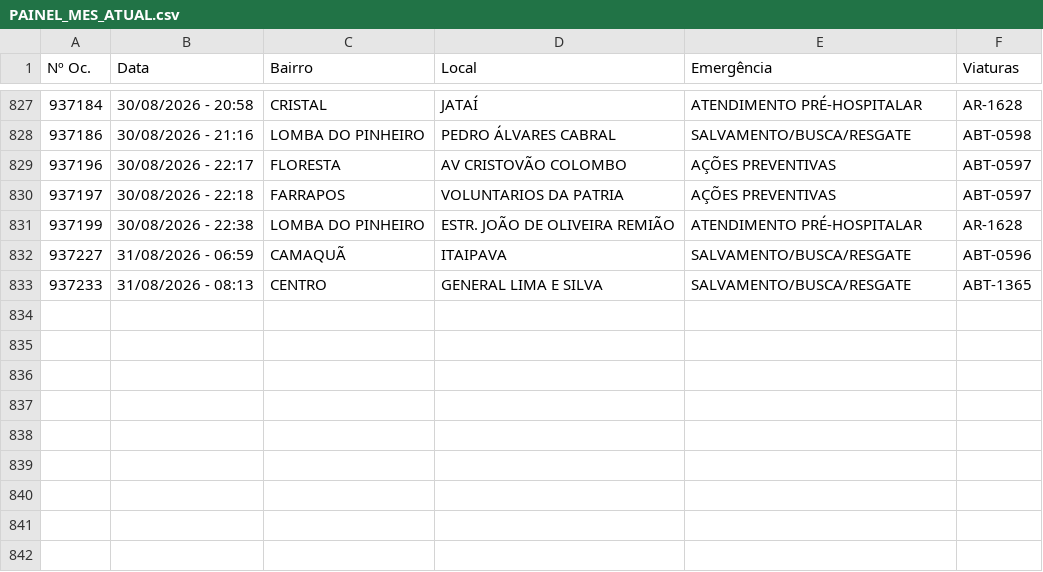
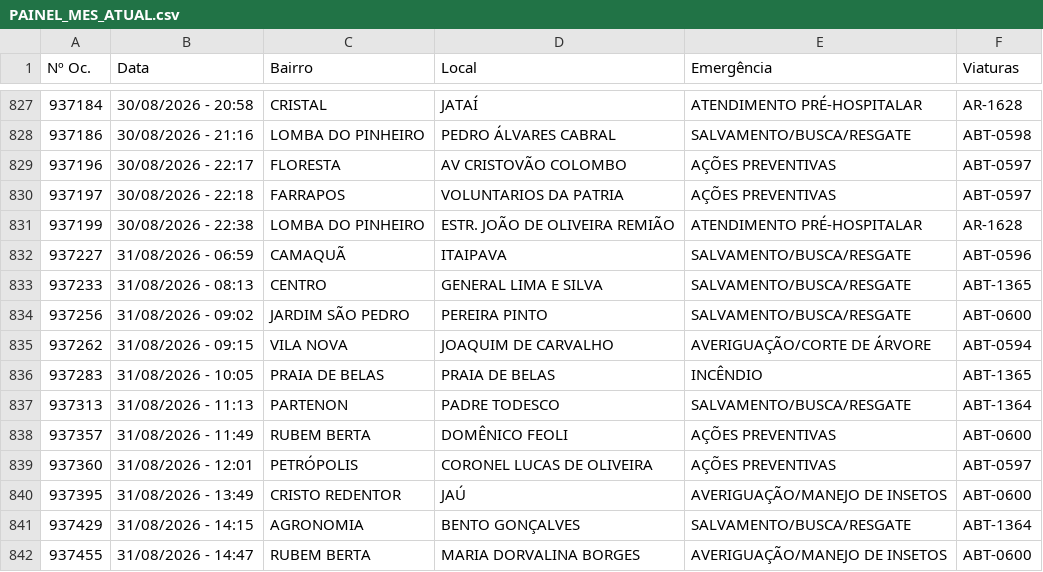
Before and after one commit to ciabm-1bbm/site, a CSV file: dados/PAINEL_MES_ATUAL.csv, drawn as a sheet; only a part is shown, gaps mark what is left out.

```diff
--- a/dados/PAINEL_MES_ATUAL.csv
+++ b/dados/PAINEL_MES_ATUAL.csv
@@ -833 +833,10 @@ Nº Oc.,Data,Bairro,Local,Emergência,Viaturas
 937233,31/08/2026 - 08:13,CENTRO,GENERAL LIMA E SILVA,SALVAMENTO/BUSCA/RESGATE,ABT-1365
+937256,31/08/2026 - 09:02,JARDIM SÃO PEDRO,PEREIRA PINTO,SALVAMENTO/BUSCA/RESGATE,ABT-0600
+937262,31/08/2026 - 09:15,VILA NOVA,JOAQUIM DE CARVALHO,AVERIGUAÇÃO/CORTE DE ÁRVORE,ABT-0594
+937283,31/08/2026 - 10:05,PRAIA DE BELAS,PRAIA DE BELAS,INCÊNDIO,ABT-1365
+937313,31/08/2026 - 11:13,PARTENON,PADRE TODESCO,SALVAMENTO/BUSCA/RESGATE,ABT-1364
+937357,31/08/2026 - 11:49,RUBEM BERTA,DOMÊNICO FEOLI,AÇÕES PREVENTIVAS,ABT-0600
+937360,31/08/2026 - 12:01,PETRÓPOLIS,CORONEL LUCAS DE OLIVEIRA,AÇÕES PREVENTIVAS,ABT-0597
+937395,31/08/2026 - 13:49,CRISTO REDENTOR,JAÚ,AVERIGUAÇÃO/MANEJO DE INSETOS,ABT-0600
+937429,31/08/2026 - 14:15,AGRONOMIA,BENTO GONÇALVES,SALVAMENTO/BUSCA/RESGATE,ABT-1364
+937455,31/08/2026 - 14:47,RUBEM BERTA,MARIA DORVALINA BORGES,AVERIGUAÇÃO/MANEJO DE INSETOS,ABT-0600
```
